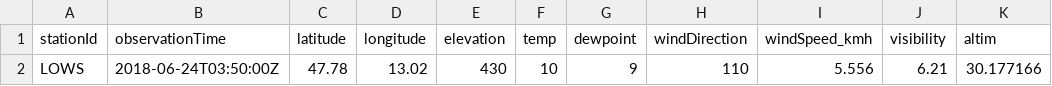
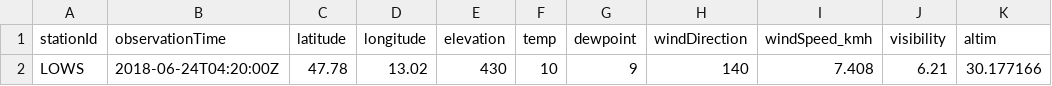
Before and after one commit to geos4s/18S856162, a CSV file: sgroup05/LOWS.csv, drawn as a sheet; only a part is shown; the diff names each change by its address in the sheet, - before the commit and + after, or states it on an @@ line.

Commit message:
Add sgroup05/LOWS.csv

```diff
--- a/sgroup05/LOWS.csv
+++ b/sgroup05/LOWS.csv
-B2 (observationTime): 2018-06-24T03:50:00Z
+B2 (observationTime): 2018-06-24T04:20:00Z
-H2 (windDirection): 110
+H2 (windDirection): 140
-I2 (windSpeed_kmh): 5.556
+I2 (windSpeed_kmh): 7.408
```
